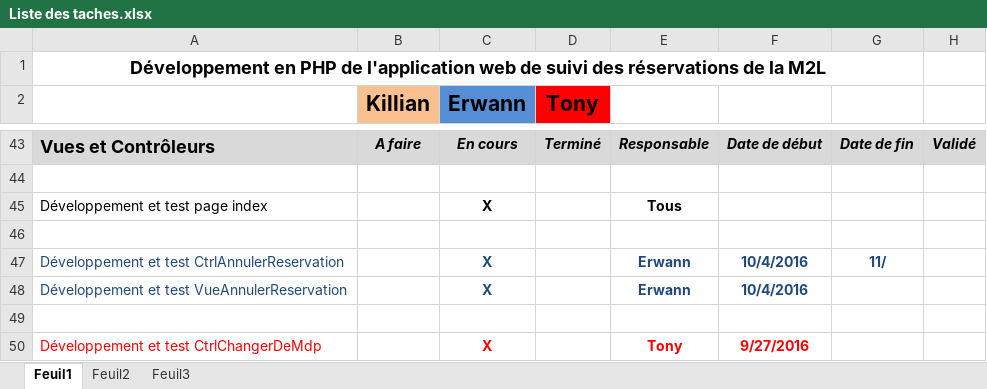
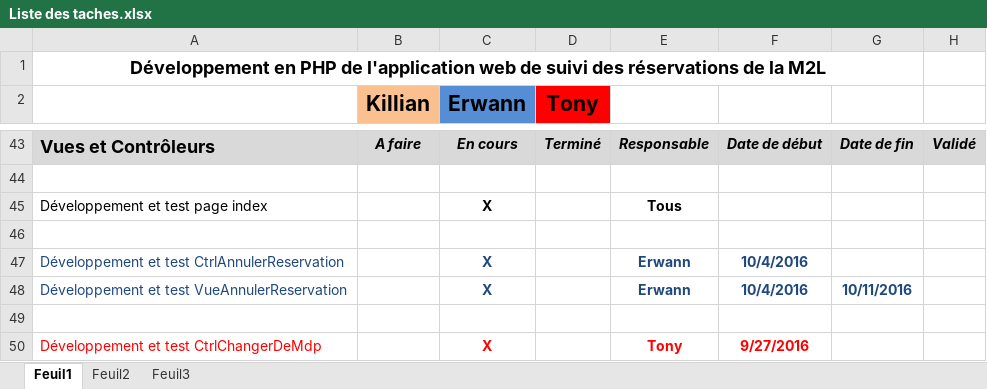
Before and after one commit to delasalle-sio-boutin/m.m2l, an Excel workbook: gestion-projet/Liste des taches.xlsx, sheet Feuil1, drawn as a sheet; only a part is shown, gaps mark what is left out; values as stored, in another font and other column widths than the file's, no borders; the diff names each change by its address in the sheet, - before the commit and + after, or states it on an @@ line.

```diff
--- a/gestion-projet/Liste des taches.xlsx (sheet Feuil1)
+++ b/gestion-projet/Liste des taches.xlsx (sheet Feuil1)
-G47: 11/
+G47: (empty)
-G48: (empty)
+G48: 10/11/2016
```
Also changed, not shown: 1 other file.
